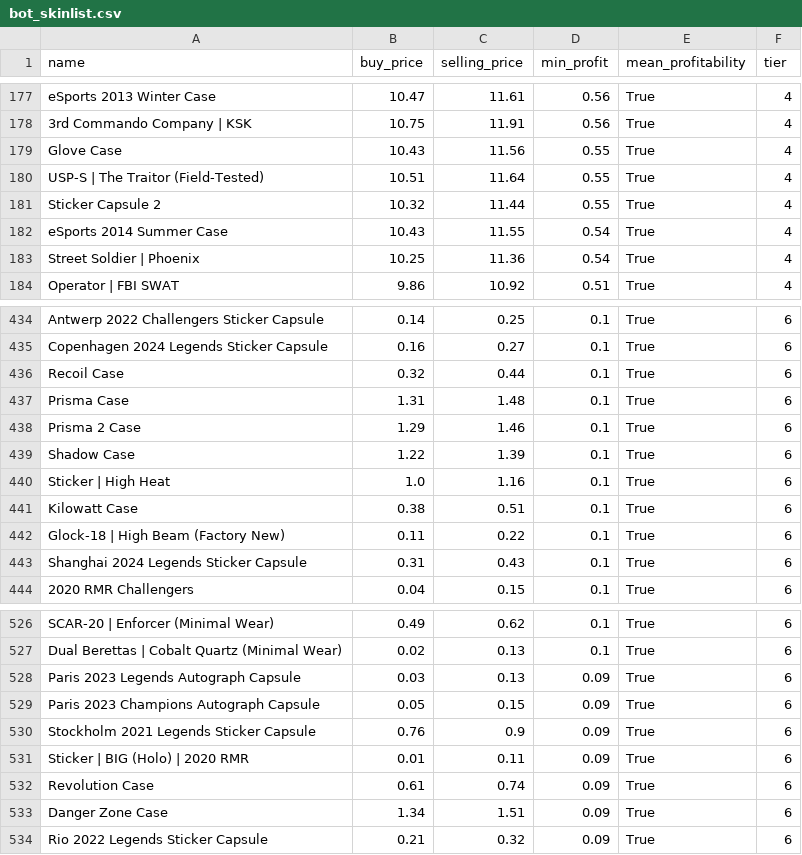
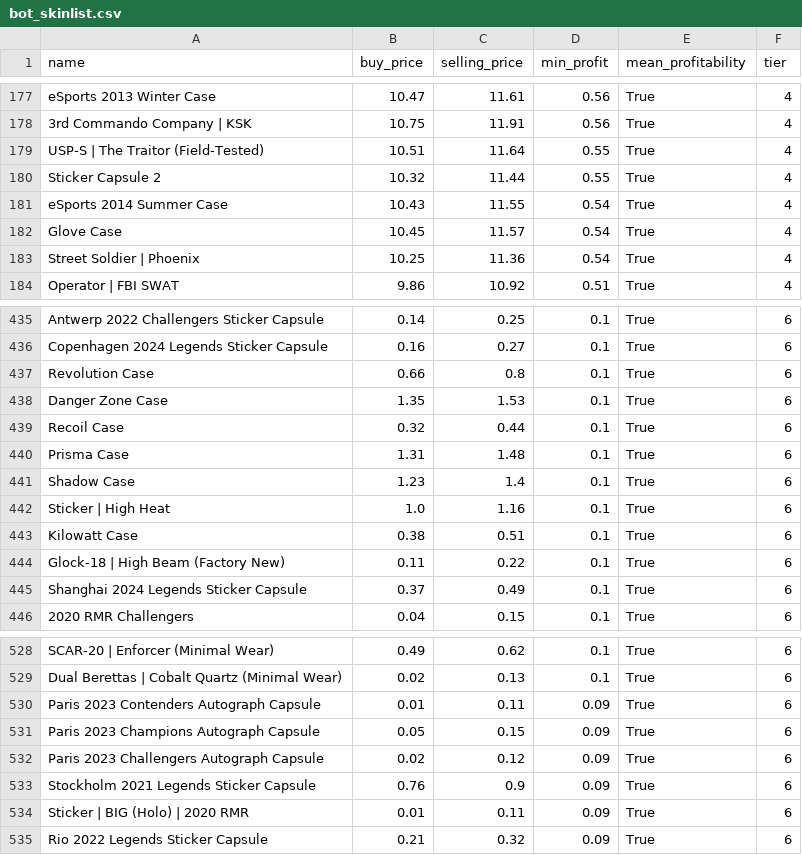
Before and after one commit to enesx44/skinbaron-trading-bot-v3, a CSV file: generated_files/create_bot_skinlist/bot_skinlist.csv, drawn as a sheet; only a part is shown, gaps mark what is left out; the diff covers the shown part only.

```diff
--- a/generated_files/create_bot_skinlist/bot_skinlist.csv
+++ b/generated_files/create_bot_skinlist/bot_skinlist.csv
@@ -178,3 +178,2 @@ eSports 2013 Winter Case,10.47,11.61,0.56,True,4
 3rd Commando Company | KSK,10.75,11.91,0.56,True,4
-Glove Case,10.43,11.56,0.55,True,4
 USP-S | The Traitor (Field-Tested),10.51,11.64,0.55,True,4
@@ -182,2 +181,3 @@ Sticker Capsule 2,10.32,11.44,0.55,True,4
 eSports 2014 Summer Case,10.43,11.55,0.54,True,4
+Glove Case,10.45,11.57,0.54,True,4
 Street Soldier | Phoenix,10.25,11.36,0.54,True,4
@@ -435,6 +436,7 @@ Antwerp 2022 Challengers Sticker Capsule,0.14,0.25,0.1,True,6
 Copenhagen 2024 Legends Sticker Capsule,0.16,0.27,0.1,True,6
+Revolution Case,0.66,0.8,0.1,True,6
+Danger Zone Case,1.35,1.53,0.1,True,6
 Recoil Case,0.32,0.44,0.1,True,6
 Prisma Case,1.31,1.48,0.1,True,6
-Prisma 2 Case,1.29,1.46,0.1,True,6
-Shadow Case,1.22,1.39,0.1,True,6
+Shadow Case,1.23,1.4,0.1,True,6
 Sticker | High Heat,1.0,1.16,0.1,True,6
@@ -442,3 +444,3 @@ Kilowatt Case,0.38,0.51,0.1,True,6
 Glock-18 | High Beam (Factory New),0.11,0.22,0.1,True,6
-Shanghai 2024 Legends Sticker Capsule,0.31,0.43,0.1,True,6
+Shanghai 2024 Legends Sticker Capsule,0.37,0.49,0.1,True,6
 2020 RMR Challengers,0.04,0.15,0.1,True,6
@@ -527,8 +529,7 @@ SCAR-20 | Enforcer (Minimal Wear),0.49,0.62,0.1,True,6
 Dual Berettas | Cobalt Quartz (Minimal Wear),0.02,0.13,0.1,True,6
-Paris 2023 Legends Autograph Capsule,0.03,0.13,0.09,True,6
+Paris 2023 Contenders Autograph Capsule,0.01,0.11,0.09,True,6
 Paris 2023 Champions Autograph Capsule,0.05,0.15,0.09,True,6
+Paris 2023 Challengers Autograph Capsule,0.02,0.12,0.09,True,6
 Stockholm 2021 Legends Sticker Capsule,0.76,0.9,0.09,True,6
 Sticker | BIG (Holo) | 2020 RMR,0.01,0.11,0.09,True,6
-Revolution Case,0.61,0.74,0.09,True,6
-Danger Zone Case,1.34,1.51,0.09,True,6
 Rio 2022 Legends Sticker Capsule,0.21,0.32,0.09,True,6
```
Also changed, not shown: 4 added rows, 3 removed rows and 22 edited cells elsewhere in this file, generated_files/analytics/available_offers_sorted_by_buy_date.csv, generated_files/analytics/available_offers_sorted_by_profit.csv, 8 other files.
